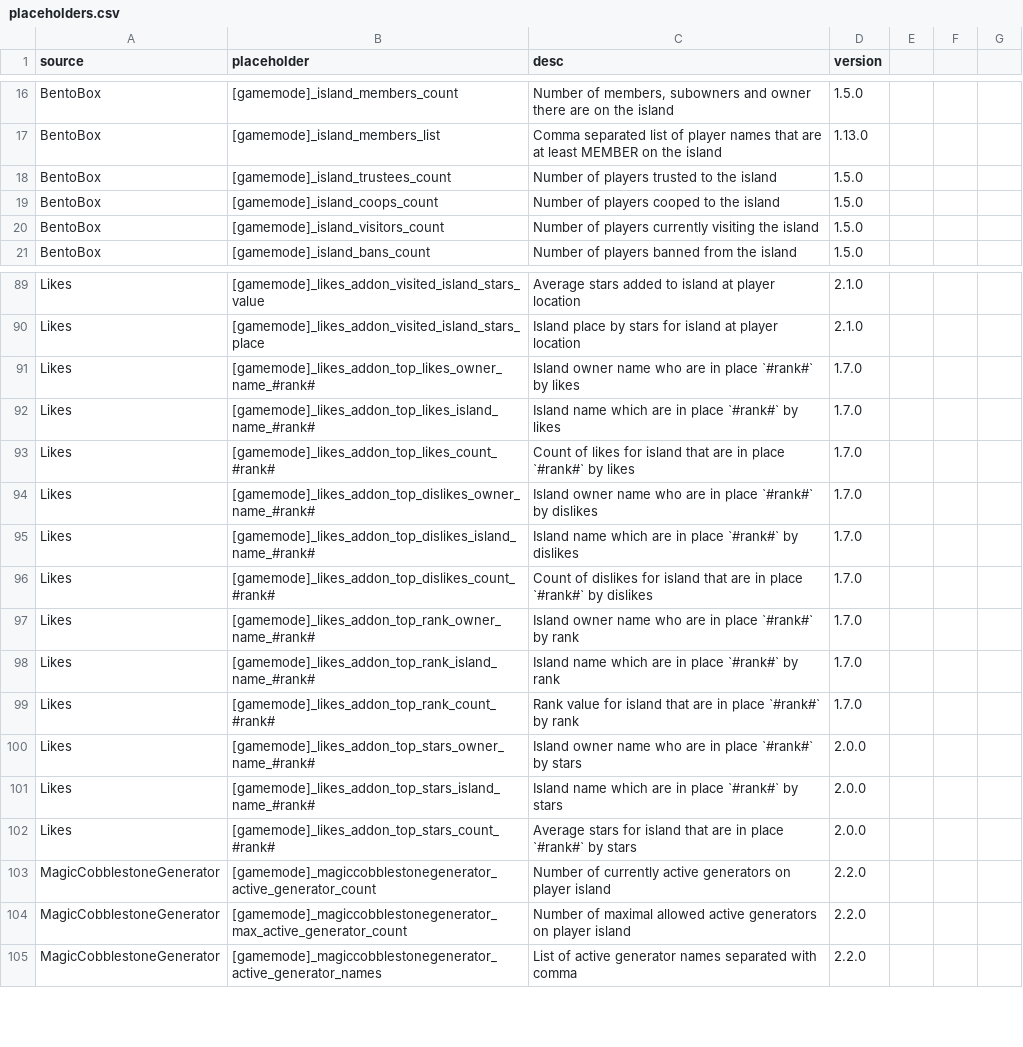
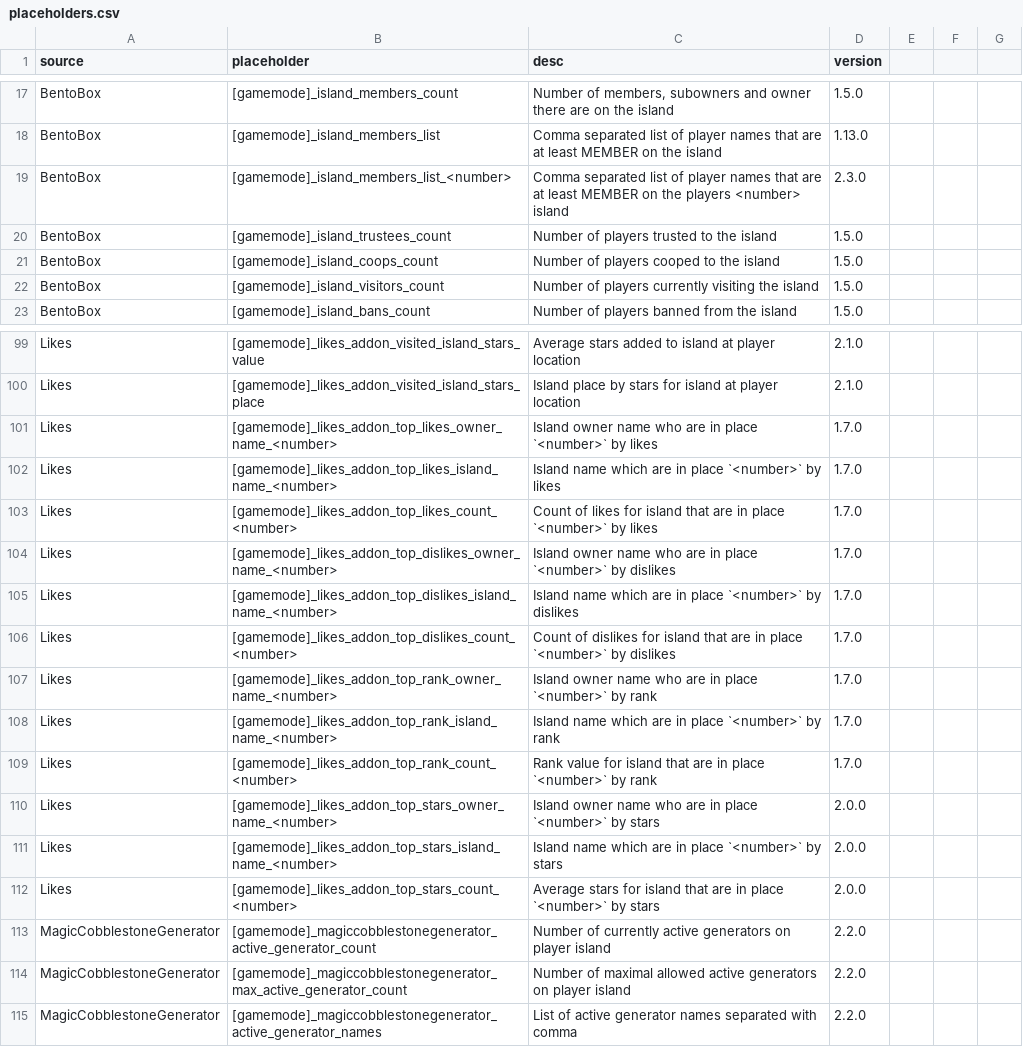
Before and after one commit to BentoBoxWorld/docs-chinese, a CSV file: data/placeholders.csv, drawn as a sheet; only a part is shown, gaps mark what is left out; the diff covers the shown part only.

```diff
--- a/data/placeholders.csv
+++ b/data/placeholders.csv
@@ -17,2 +18,3 @@ BentoBox,[gamemode]_island_members_count,"Number of members, subowners and owner
 BentoBox,[gamemode]_island_members_list,Comma separated list of player names that are at least MEMBER on the island,1.13.0
+BentoBox,[gamemode]_island_members_list_<number>,Comma separated list of player names that are at least MEMBER on the players <number> island,2.3.0
 BentoBox,[gamemode]_island_trustees_count,Number of players trusted to the island,1.5.0
@@ -90,14 +100,14 @@ Likes,[gamemode]_likes_addon_visited_island_stars_value,Average stars added to i
 Likes,[gamemode]_likes_addon_visited_island_stars_place,Island place by stars for island at player location,2.1.0
-Likes,[gamemode]_likes_addon_top_likes_owner_name_#rank#,Island owner name who are in place `#rank#` by likes,1.7.0
-Likes,[gamemode]_likes_addon_top_likes_island_name_#rank#,Island name which are in place `#rank#` by likes,1.7.0
-Likes,[gamemode]_likes_addon_top_likes_count_#rank#,Count of likes for island that are in place `#rank#` by likes,1.7.0
-Likes,[gamemode]_likes_addon_top_dislikes_owner_name_#rank#,Island owner name who are in place `#rank#` by dislikes,1.7.0
-Likes,[gamemode]_likes_addon_top_dislikes_island_name_#rank#,Island name which are in place `#rank#` by dislikes,1.7.0
-Likes,[gamemode]_likes_addon_top_dislikes_count_#rank#,Count of dislikes for island that are in place `#rank#` by dislikes,1.7.0
-Likes,[gamemode]_likes_addon_top_rank_owner_name_#rank#,Island owner name who are in place `#rank#` by rank,1.7.0
-Likes,[gamemode]_likes_addon_top_rank_island_name_#rank#,Island name which are in place `#rank#` by rank,1.7.0
-Likes,[gamemode]_likes_addon_top_rank_count_#rank#,Rank value for island that are in place `#rank#` by rank,1.7.0
-Likes,[gamemode]_likes_addon_top_stars_owner_name_#rank#,Island owner name who are in place `#rank#` by stars,2.0.0
-Likes,[gamemode]_likes_addon_top_stars_island_name_#rank#,Island name which are in place `#rank#` by stars,2.0.0
-Likes,[gamemode]_likes_addon_top_stars_count_#rank#,Average stars for island that are in place `#rank#` by stars,2.0.0
+Likes,[gamemode]_likes_addon_top_likes_owner_name_<number>,Island owner name who are in place `<number>` by likes,1.7.0
+Likes,[gamemode]_likes_addon_top_likes_island_name_<number>,Island name which are in place `<number>` by likes,1.7.0
+Likes,[gamemode]_likes_addon_top_likes_count_<number>,Count of likes for island that are in place `<number>` by likes,1.7.0
+Likes,[gamemode]_likes_addon_top_dislikes_owner_name_<number>,Island owner name who are in place `<number>` by dislikes,1.7.0
+Likes,[gamemode]_likes_addon_top_dislikes_island_name_<number>,Island name which are in place `<number>` by dislikes,1.7.0
+Likes,[gamemode]_likes_addon_top_dislikes_count_<number>,Count of dislikes for island that are in place `<number>` by dislikes,1.7.0
+Likes,[gamemode]_likes_addon_top_rank_owner_name_<number>,Island owner name who are in place `<number>` by rank,1.7.0
+Likes,[gamemode]_likes_addon_top_rank_island_name_<number>,Island name which are in place `<number>` by rank,1.7.0
+Likes,[gamemode]_likes_addon_top_rank_count_<number>,Rank value for island that are in place `<number>` by rank,1.7.0
+Likes,[gamemode]_likes_addon_top_stars_owner_name_<number>,Island owner name who are in place `<number>` by stars,2.0.0
+Likes,[gamemode]_likes_addon_top_stars_island_name_<number>,Island name which are in place `<number>` by stars,2.0.0
+Likes,[gamemode]_likes_addon_top_stars_count_<number>,Average stars for island that are in place `<number>` by stars,2.0.0
 MagicCobblestoneGenerator,[gamemode]_magiccobblestonegenerator_active_generator_count,Number of currently active generators on player island,2.2.0
```
Also changed, not shown: 11 added rows, 1 removed row and 30 edited cells elsewhere in this file, 32 other files.
